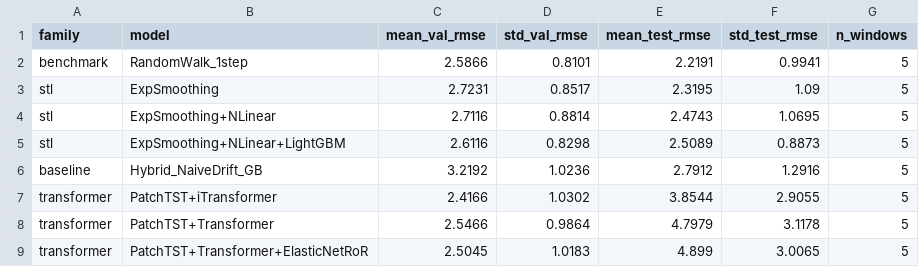
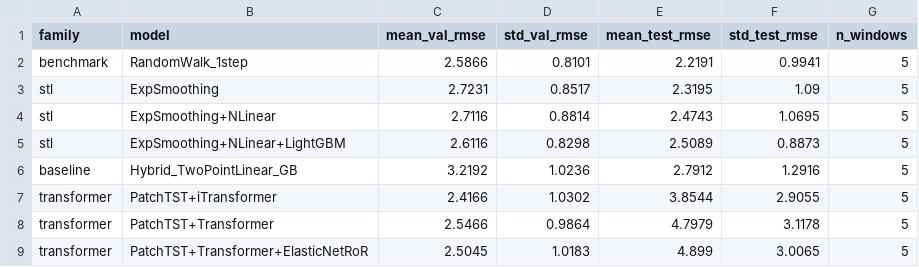
Before and after one commit to Jaeho777/sparta2, a CSV file: professor_final_package_oil_20260311/csv/04_common_protocol_rolling_origin_summary.csv, drawn as a sheet.

```diff
--- a/professor_final_package_oil_20260311/csv/04_common_protocol_rolling_origin_summary.csv
+++ b/professor_final_package_oil_20260311/csv/04_common_protocol_rolling_origin_summary.csv
@@ -5,3 +5,3 @@ stl,ExpSmoothing+NLinear,2.7116,0.8814,2.4743,1.0695,5
 stl,ExpSmoothing+NLinear+LightGBM,2.6116,0.8298,2.5089,0.8873,5
-baseline,Hybrid_NaiveDrift_GB,3.2192,1.0236,2.7912,1.2916,5
+baseline,Hybrid_TwoPointLinear_GB,3.2192,1.0236,2.7912,1.2916,5
 transformer,PatchTST+iTransformer,2.4166,1.0302,3.8544,2.9055,5
```
Also changed, not shown: output_oil_common_protocol/rolling_origin_results.csv, output_oil_common_protocol/rolling_origin_summary.csv, 25 other files.
